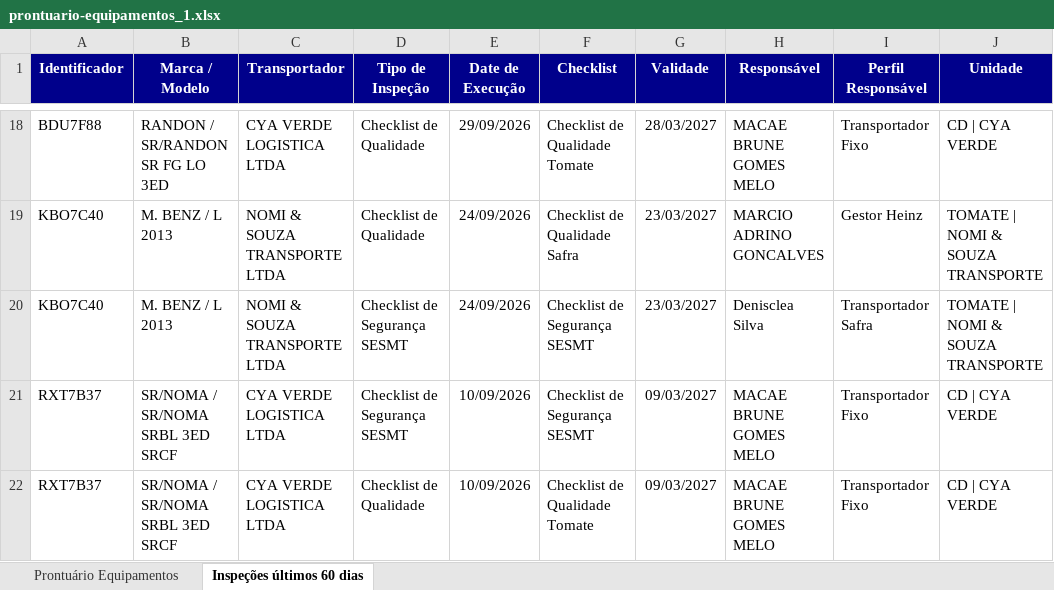
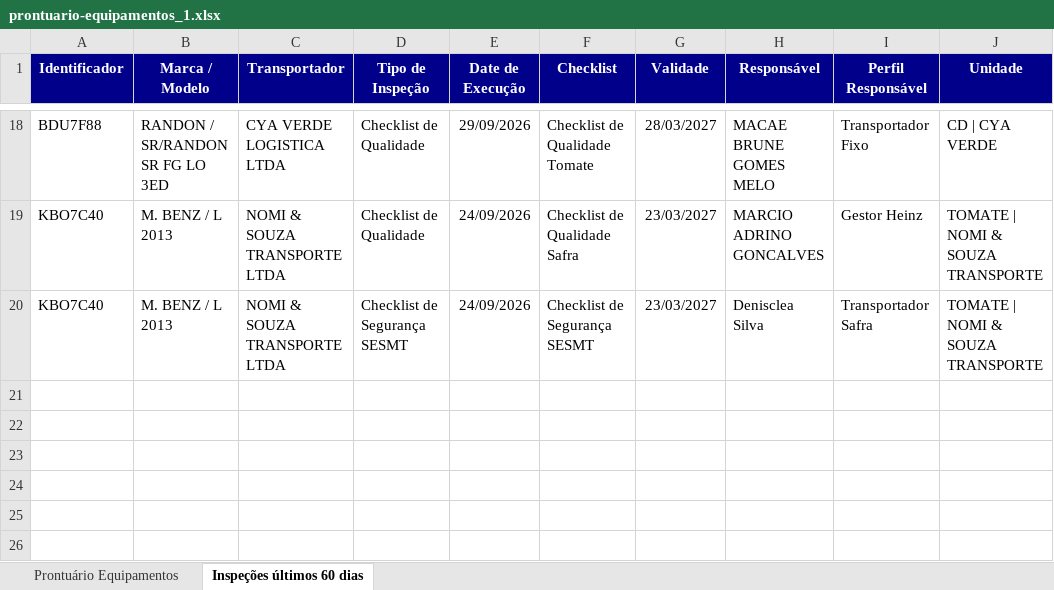
Before and after one commit to hannahfrotalegal/painel-frotalegal-heinz, an Excel workbook: dados/prontuario-equipamentos_1.xlsx, sheet Inspeções últimos 60 dias, drawn as a sheet; only a part is shown, gaps mark what is left out; values as stored, in another font and other column widths than the file's, no borders; the diff names each change by its address in the sheet, - before the commit and + after, or states it on an @@ line.

Commit message:
Atualiza dados — extração 10/11/2026 08:26 (via painel)

```diff
--- a/dados/prontuario-equipamentos_1.xlsx (sheet Inspeções últimos 60 dias)
+++ b/dados/prontuario-equipamentos_1.xlsx (sheet Inspeções últimos 60 dias)
-row 21: RXT7B37 | SR/NOMA / SR/NOMA SRBL 3ED SRCF | CYA VERDE LOGISTICA LTDA | Checklist de Segurança SESMT | 10/09/2026 | Checklist de Segurança SESMT | 09/03/2027 | MACAE BRUNE GOMES MELO | Transportador Fixo | CD | CYA VERDE
-row 22: RXT7B37 | SR/NOMA / SR/NOMA SRBL 3ED SRCF | CYA VERDE LOGISTICA LTDA | Checklist de Qualidade | 10/09/2026 | Checklist de Qualidade Tomate | 09/03/2027 | MACAE BRUNE GOMES MELO | Transportador Fixo | CD | CYA VERDE
```
Also changed, not shown: sheet Prontuário Equipamentos.
